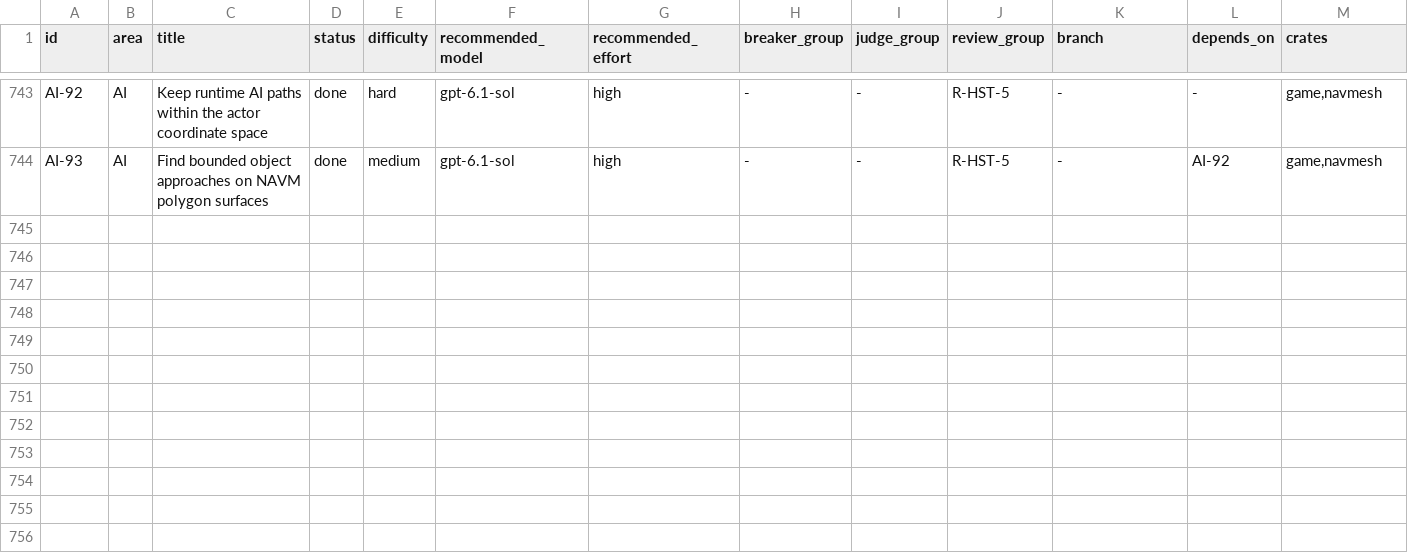
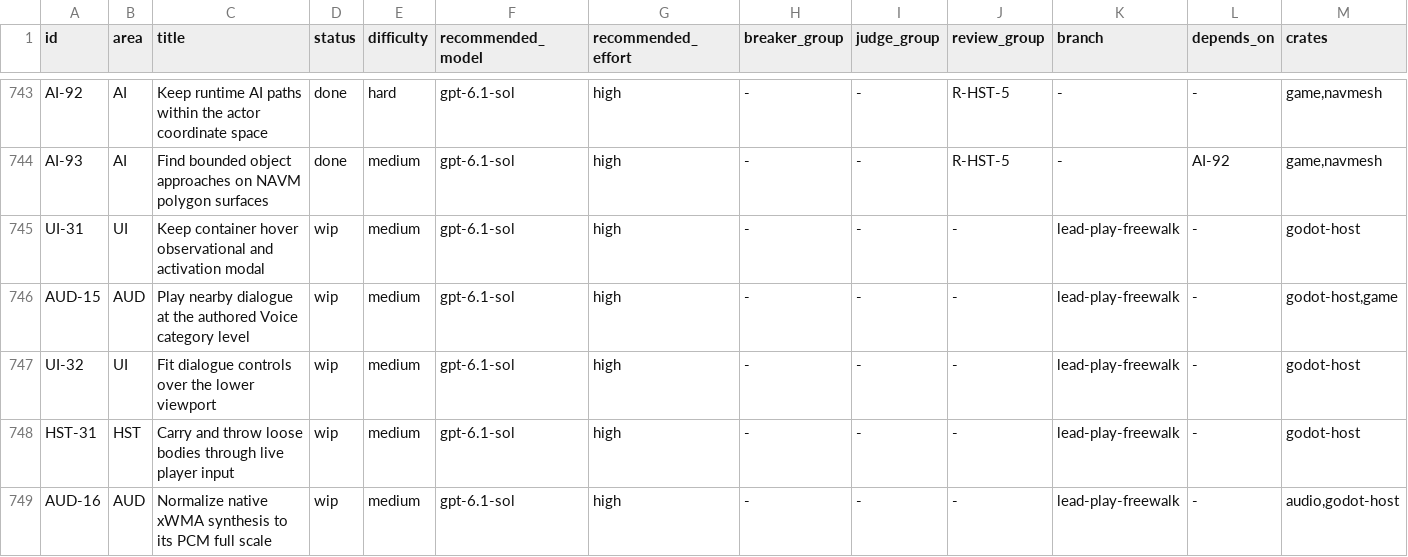
Before and after one commit to earthbone/earthbone-engine, a CSV file: BACKLOG.csv, drawn as a sheet; only a part is shown, gaps mark what is left out; rows hold the shown columns only; the diff names each change by its address in the sheet, - before the commit and + after, or states it on an @@ line.

Commit message:
Work in progress of the freewalk fixer at its 300 minute timeout

```diff
--- a/BACKLOG.csv
+++ b/BACKLOG.csv
+row 745: UI-31 | UI | Keep container hover observational and activation modal | wip | medium | gpt-6.1-sol | high | - | - | - | lead-play-freewalk | - | godot-host
+row 746: AUD-15 | AUD | Play nearby dialogue at the authored Voice category level | wip | medium | gpt-6.1-sol | high | - | - | - | lead-play-freewalk | - | godot-host,game
+row 747: UI-32 | UI | Fit dialogue controls over the lower viewport | wip | medium | gpt-6.1-sol | high | - | - | - | lead-play-freewalk | - | godot-host
+row 748: HST-31 | HST | Carry and throw loose bodies through live player input | wip | medium | gpt-6.1-sol | high | - | - | - | lead-play-freewalk | - | godot-host
+row 749: AUD-16 | AUD | Normalize native xWMA synthesis to its PCM full scale | wip | medium | gpt-6.1-sol | high | - | - | - | lead-play-freewalk | - | audio,godot-host
```
Also changed, not shown: 34 other files.
